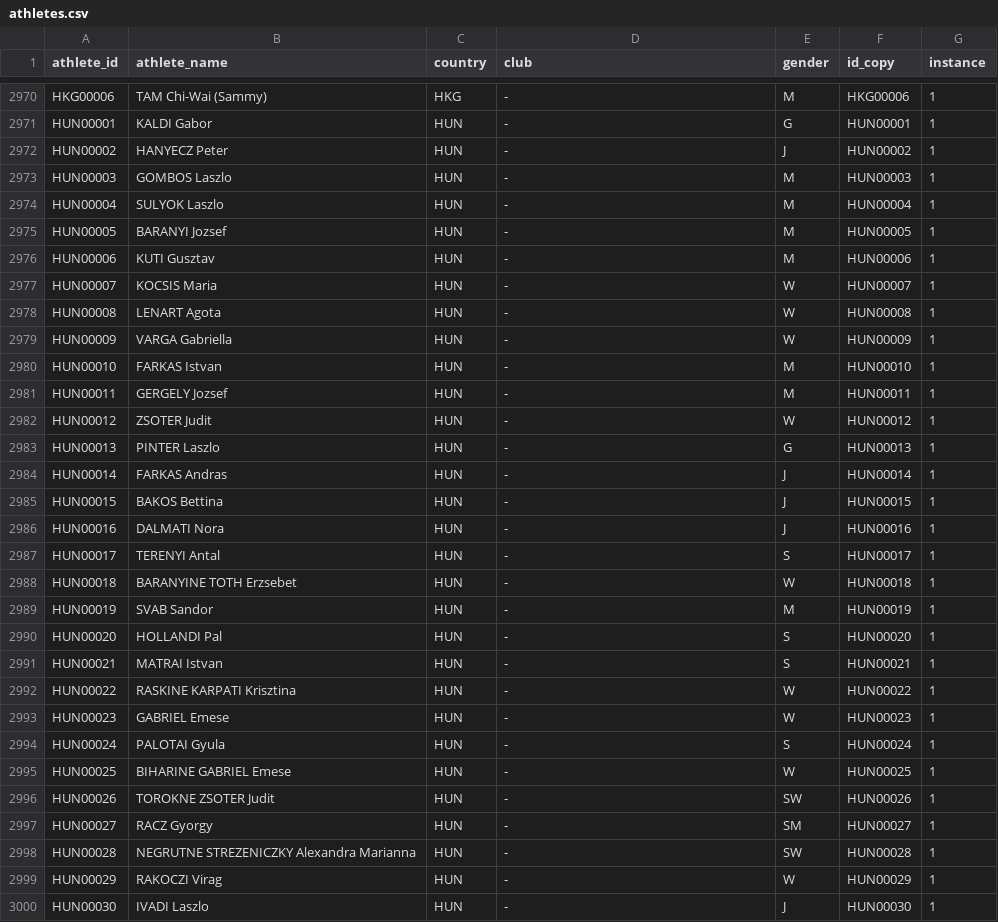
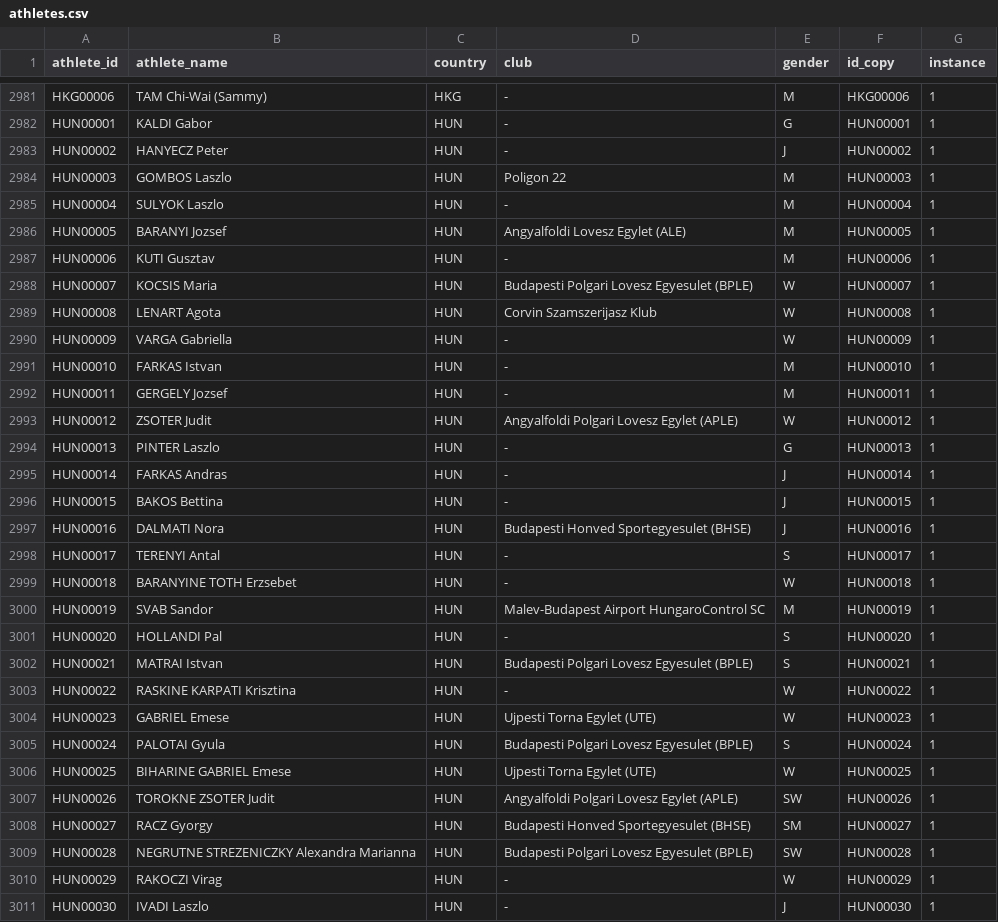
Before and after one commit to iau-crossbow-mo/IAU-Database, a CSV file: data/athletes.csv, drawn as a sheet; only a part is shown, gaps mark what is left out; the diff covers the shown part only.

```diff
--- a/data/athletes.csv
+++ b/data/athletes.csv
@@ -2972,8 +2983,8 @@ HUN00001;KALDI Gabor;HUN;-;G;HUN00001;1
 HUN00002;HANYECZ Peter;HUN;-;J;HUN00002;1
-HUN00003;GOMBOS Laszlo;HUN;-;M;HUN00003;1
+HUN00003;GOMBOS Laszlo;HUN;Poligon 22;M;HUN00003;1
 HUN00004;SULYOK Laszlo;HUN;-;M;HUN00004;1
-HUN00005;BARANYI Jozsef;HUN;-;M;HUN00005;1
+HUN00005;BARANYI Jozsef;HUN;Angyalfoldi Lovesz Egylet (ALE);M;HUN00005;1
 HUN00006;KUTI Gusztav;HUN;-;M;HUN00006;1
-HUN00007;KOCSIS Maria;HUN;-;W;HUN00007;1
-HUN00008;LENART Agota;HUN;-;W;HUN00008;1
+HUN00007;KOCSIS Maria;HUN;Budapesti Polgari Lovesz Egyesulet (BPLE);W;HUN00007;1
+HUN00008;LENART Agota;HUN;Corvin Szamszerijasz Klub;W;HUN00008;1
 HUN00009;VARGA Gabriella;HUN;-;W;HUN00009;1
@@ -2981,3 +2992,3 @@ HUN00010;FARKAS Istvan;HUN;-;M;HUN00010;1
 HUN00011;GERGELY Jozsef;HUN;-;M;HUN00011;1
-HUN00012;ZSOTER Judit;HUN;-;W;HUN00012;1
+HUN00012;ZSOTER Judit;HUN;Angyalfoldi Polgari Lovesz Egylet (APLE);W;HUN00012;1
 HUN00013;PINTER Laszlo;HUN;-;G;HUN00013;1
@@ -2985,15 +2996,15 @@ HUN00014;FARKAS Andras;HUN;-;J;HUN00014;1
 HUN00015;BAKOS Bettina;HUN;-;J;HUN00015;1
-HUN00016;DALMATI Nora;HUN;-;J;HUN00016;1
+HUN00016;DALMATI Nora;HUN;Budapesti Honved Sportegyesulet (BHSE);J;HUN00016;1
 HUN00017;TERENYI Antal;HUN;-;S;HUN00017;1
 HUN00018;BARANYINE TOTH Erzsebet;HUN;-;W;HUN00018;1
-HUN00019;SVAB Sandor;HUN;-;M;HUN00019;1
+HUN00019;SVAB Sandor;HUN;Malev-Budapest Airport HungaroControl SC;M;HUN00019;1
 HUN00020;HOLLANDI Pal;HUN;-;S;HUN00020;1
-HUN00021;MATRAI Istvan;HUN;-;S;HUN00021;1
+HUN00021;MATRAI Istvan;HUN;Budapesti Polgari Lovesz Egyesulet (BPLE);S;HUN00021;1
 HUN00022;RASKINE KARPATI Krisztina;HUN;-;W;HUN00022;1
-HUN00023;GABRIEL Emese;HUN;-;W;HUN00023;1
-HUN00024;PALOTAI Gyula;HUN;-;S;HUN00024;1
-HUN00025;BIHARINE GABRIEL Emese;HUN;-;W;HUN00025;1
-HUN00026;TOROKNE ZSOTER Judit;HUN;-;SW;HUN00026;1
-HUN00027;RACZ Gyorgy;HUN;-;SM;HUN00027;1
-HUN00028;NEGRUTNE STREZENICZKY Alexandra Marianna;HUN;-;SW;HUN00028;1
+HUN00023;GABRIEL Emese;HUN;Ujpesti Torna Egylet (UTE);W;HUN00023;1
+HUN00024;PALOTAI Gyula;HUN;Budapesti Polgari Lovesz Egyesulet (BPLE);S;HUN00024;1
+HUN00025;BIHARINE GABRIEL Emese;HUN;Ujpesti Torna Egylet (UTE);W;HUN00025;1
+HUN00026;TOROKNE ZSOTER Judit;HUN;Angyalfoldi Polgari Lovesz Egylet (APLE);SW;HUN00026;1
+HUN00027;RACZ Gyorgy;HUN;Budapesti Honved Sportegyesulet (BHSE);SM;HUN00027;1
+HUN00028;NEGRUTNE STREZENICZKY Alexandra Marianna;HUN;Budapesti Polgari Lovesz Egyesulet (BPLE);SW;HUN00028;1
 HUN00029;RAKOCZI Virag;HUN;-;W;HUN00029;1
```
Also changed, not shown: 13 added rows, 1 removed row, 4 moved rows and 20 edited cells elsewhere in this file, data/athlete_aliases.csv, data/competitions.csv, 22 other files.
